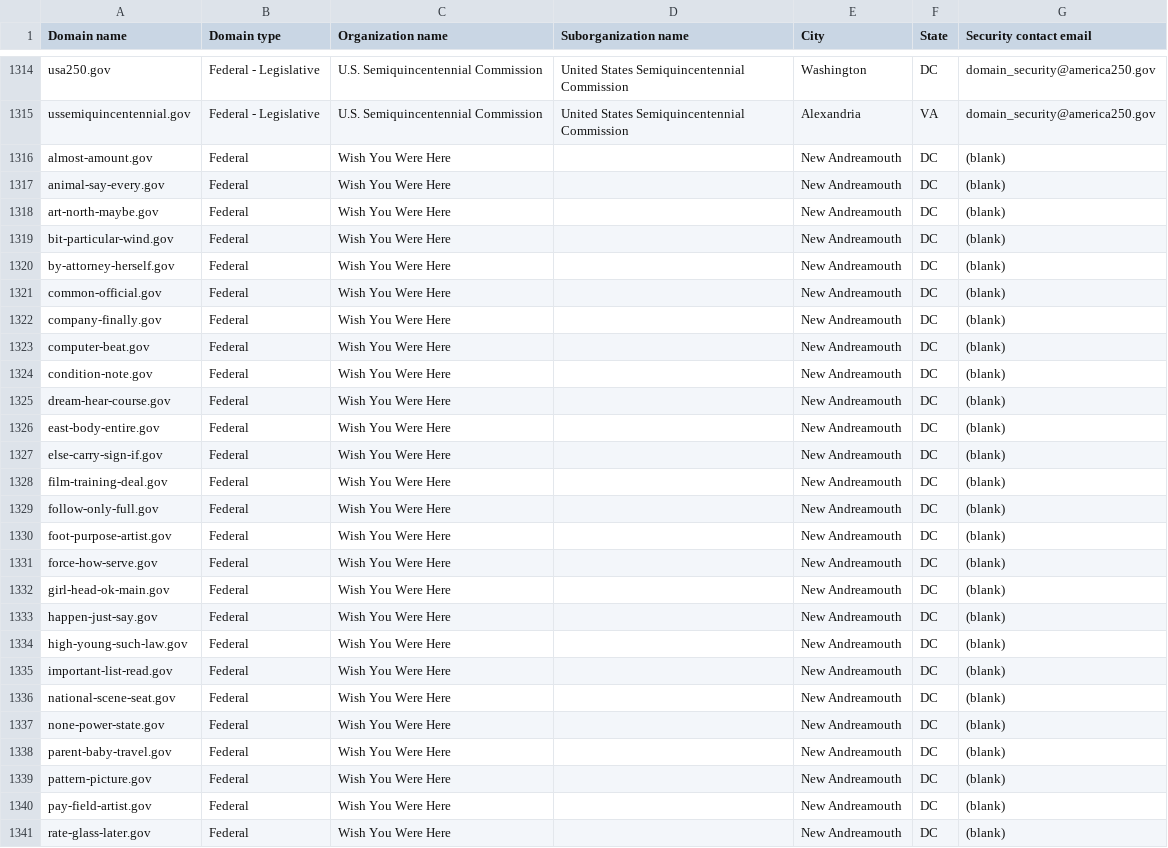
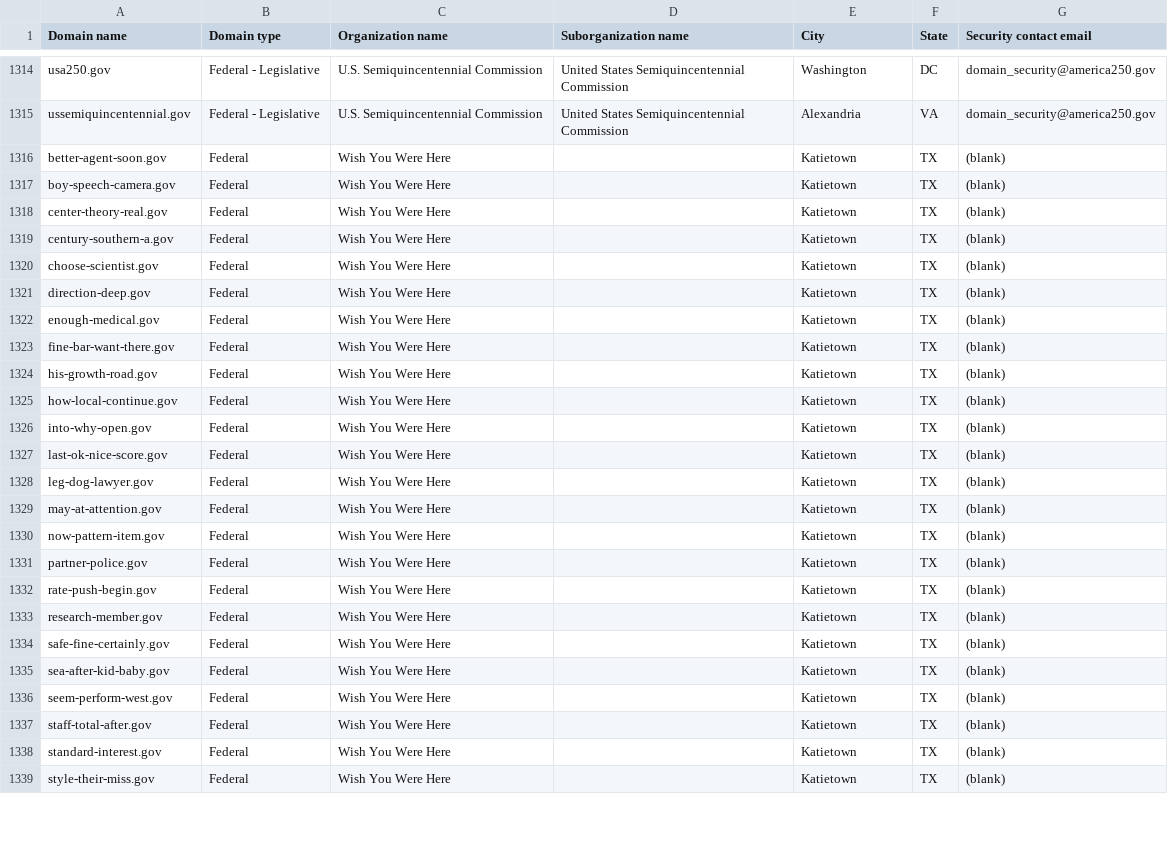
Before and after one commit to cisagov/dotgov-data-staging, a CSV file: current-federal-staging.csv, drawn as a sheet; only a part is shown, gaps mark what is left out; the diff covers the shown part only.

Commit message:
Flat: latest data (2026-10-07T13:58:15Z)

```diff
--- a/current-federal-staging.csv
+++ b/current-federal-staging.csv
@@ -1315,27 +1315,25 @@ usa250.gov,Federal - Legislative,U.S. Semiquincentennial Commission,United State
 ussemiquincentennial.gov,Federal - Legislative,U.S. Semiquincentennial Commission,United States Semiquincentennial Commission,Alexandria,VA,domain_security@america250.gov
-almost-amount.gov,Federal,Wish You Were Here,,New Andreamouth,DC,(blank)
-animal-say-every.gov,Federal,Wish You Were Here,,New Andreamouth,DC,(blank)
-art-north-maybe.gov,Federal,Wish You Were Here,,New Andreamouth,DC,(blank)
-bit-particular-wind.gov,Federal,Wish You Were Here,,New Andreamouth,DC,(blank)
-by-attorney-herself.gov,Federal,Wish You Were Here,,New Andreamouth,DC,(blank)
-common-official.gov,Federal,Wish You Were Here,,New Andreamouth,DC,(blank)
-company-finally.gov,Federal,Wish You Were Here,,New Andreamouth,DC,(blank)
-computer-beat.gov,Federal,Wish You Were Here,,New Andreamouth,DC,(blank)
-condition-note.gov,Federal,Wish You Were Here,,New Andreamouth,DC,(blank)
-dream-hear-course.gov,Federal,Wish You Were Here,,New Andreamouth,DC,(blank)
-east-body-entire.gov,Federal,Wish You Were Here,,New Andreamouth,DC,(blank)
-else-carry-sign-if.gov,Federal,Wish You Were Here,,New Andreamouth,DC,(blank)
-film-training-deal.gov,Federal,Wish You Were Here,,New Andreamouth,DC,(blank)
-follow-only-full.gov,Federal,Wish You Were Here,,New Andreamouth,DC,(blank)
-foot-purpose-artist.gov,Federal,Wish You Were Here,,New Andreamouth,DC,(blank)
-force-how-serve.gov,Federal,Wish You Were Here,,New Andreamouth,DC,(blank)
-girl-head-ok-main.gov,Federal,Wish You Were Here,,New Andreamouth,DC,(blank)
-happen-just-say.gov,Federal,Wish You Were Here,,New Andreamouth,DC,(blank)
-high-young-such-law.gov,Federal,Wish You Were Here,,New Andreamouth,DC,(blank)
-important-list-read.gov,Federal,Wish You Were Here,,New Andreamouth,DC,(blank)
-national-scene-seat.gov,Federal,Wish You Were Here,,New Andreamouth,DC,(blank)
-none-power-state.gov,Federal,Wish You Were Here,,New Andreamouth,DC,(blank)
-parent-baby-travel.gov,Federal,Wish You Were Here,,New Andreamouth,DC,(blank)
-pattern-picture.gov,Federal,Wish You Were Here,,New Andreamouth,DC,(blank)
-pay-field-artist.gov,Federal,Wish You Were Here,,New Andreamouth,DC,(blank)
-rate-glass-later.gov,Federal,Wish You Were Here,,New Andreamouth,DC,(blank)
+better-agent-soon.gov,Federal,Wish You Were Here,,Katietown,TX,(blank)
+boy-speech-camera.gov,Federal,Wish You Were Here,,Katietown,TX,(blank)
+center-theory-real.gov,Federal,Wish You Were Here,,Katietown,TX,(blank)
+century-southern-a.gov,Federal,Wish You Were Here,,Katietown,TX,(blank)
+choose-scientist.gov,Federal,Wish You Were Here,,Katietown,TX,(blank)
+direction-deep.gov,Federal,Wish You Were Here,,Katietown,TX,(blank)
+enough-medical.gov,Federal,Wish You Were Here,,Katietown,TX,(blank)
+fine-bar-want-there.gov,Federal,Wish You Were Here,,Katietown,TX,(blank)
+his-growth-road.gov,Federal,Wish You Were Here,,Katietown,TX,(blank)
+how-local-continue.gov,Federal,Wish You Were Here,,Katietown,TX,(blank)
+into-why-open.gov,Federal,Wish You Were Here,,Katietown,TX,(blank)
+last-ok-nice-score.gov,Federal,Wish You Were Here,,Katietown,TX,(blank)
+leg-dog-lawyer.gov,Federal,Wish You Were Here,,Katietown,TX,(blank)
+may-at-attention.gov,Federal,Wish You Were Here,,Katietown,TX,(blank)
+now-pattern-item.gov,Federal,Wish You Were Here,,Katietown,TX,(blank)
+partner-police.gov,Federal,Wish You Were Here,,Katietown,TX,(blank)
+rate-push-begin.gov,Federal,Wish You Were Here,,Katietown,TX,(blank)
+research-member.gov,Federal,Wish You Were Here,,Katietown,TX,(blank)
+safe-fine-certainly.gov,Federal,Wish You Were Here,,Katietown,TX,(blank)
+sea-after-kid-baby.gov,Federal,Wish You Were Here,,Katietown,TX,(blank)
+seem-perform-west.gov,Federal,Wish You Were Here,,Katietown,TX,(blank)
+staff-total-after.gov,Federal,Wish You Were Here,,Katietown,TX,(blank)
+standard-interest.gov,Federal,Wish You Were Here,,Katietown,TX,(blank)
+style-their-miss.gov,Federal,Wish You Were Here,,Katietown,TX,(blank)
```
Also changed, not shown: 2 added rows, 1 removed row and 21 edited cells elsewhere in this file, 1 other file.
